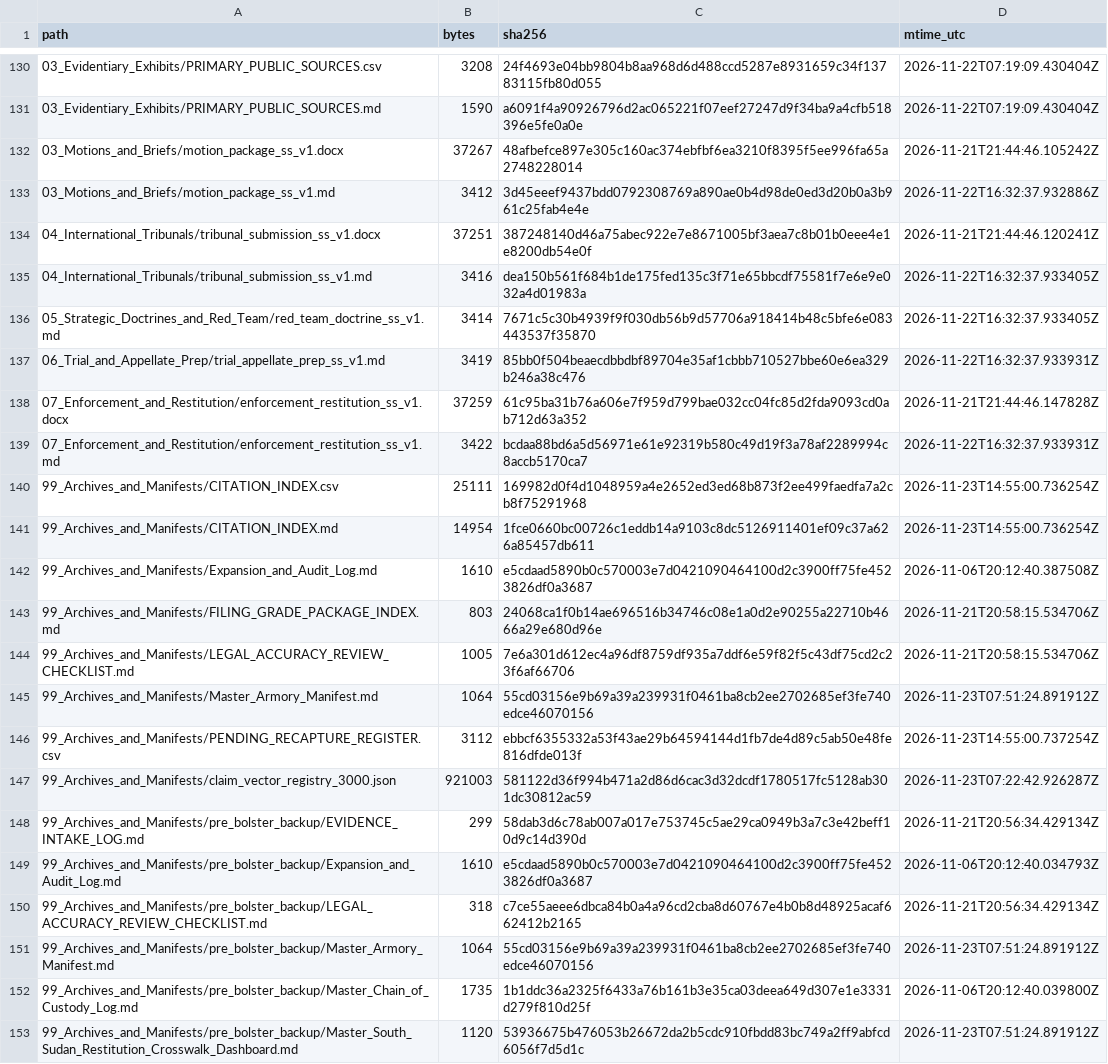
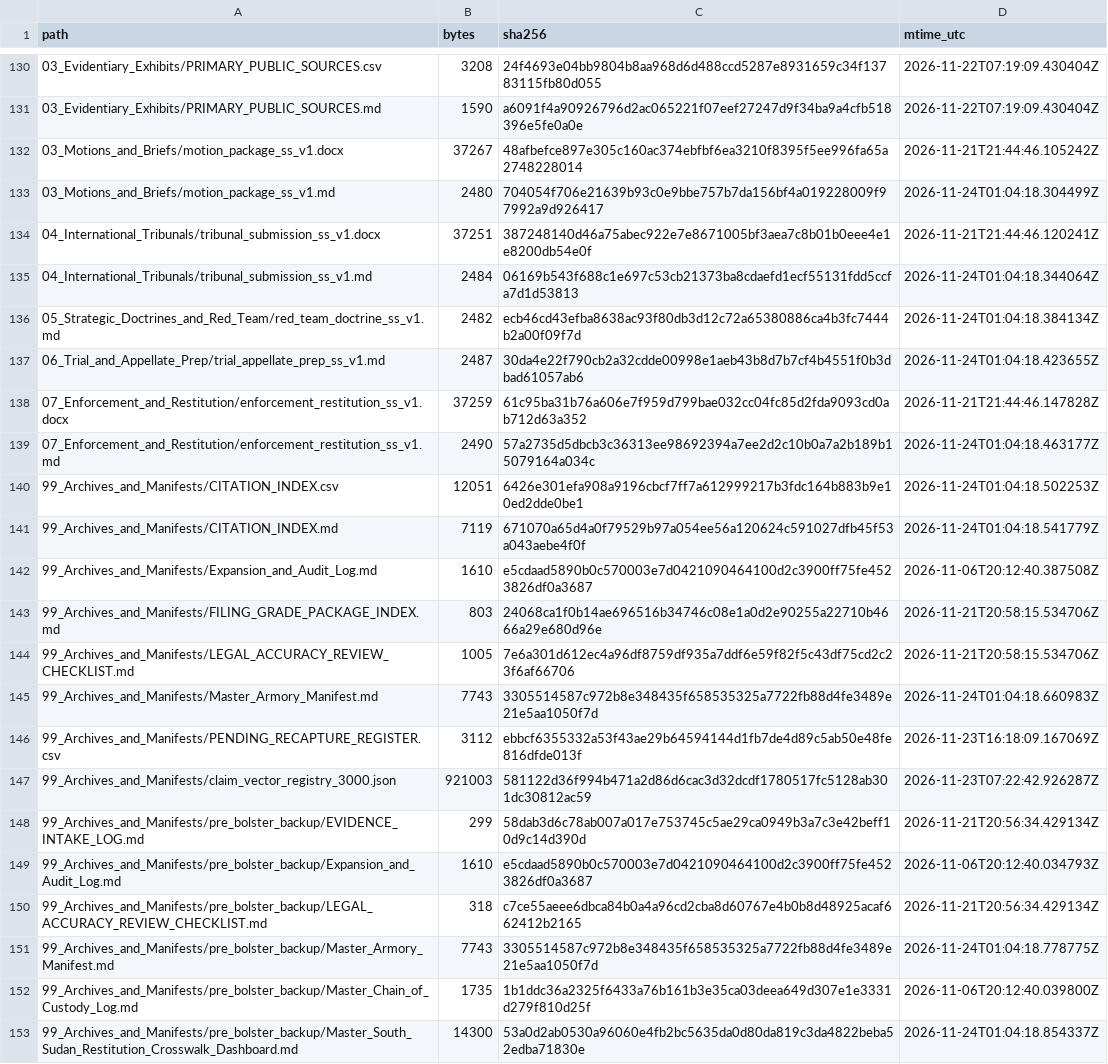
Before and after one commit to GlobalRestitutionAlliance/africa-us-ss-south-sudan-master-litigation, a CSV file: 99_Archives_and_Manifests/MANIFEST_SHA256.csv, drawn as a sheet; only a part is shown, gaps mark what is left out; the diff covers the shown part only.

```diff
--- a/99_Archives_and_Manifests/MANIFEST_SHA256.csv
+++ b/99_Archives_and_Manifests/MANIFEST_SHA256.csv
@@ -132,11 +132,11 @@ path,bytes,sha256,mtime_utc
 03_Motions_and_Briefs/motion_package_ss_v1.docx,37267,48afbefce897e305c160ac374ebfbf6ea3210f8395f5ee996fa65a2748228014,2026-11-21T21:44:46.105242Z
-03_Motions_and_Briefs/motion_package_ss_v1.md,3412,3d45eeef9437bdd0792308769a890ae0b4d98de0ed3d20b0a3b961c25fab4e4e,2026-11-22T16:32:37.932886Z
+03_Motions_and_Briefs/motion_package_ss_v1.md,2480,704054f706e21639b93c0e9bbe757b7da156bf4a019228009f97992a9d926417,2026-11-24T01:04:18.304499Z
 04_International_Tribunals/tribunal_submission_ss_v1.docx,37251,387248140d46a75abec922e7e8671005bf3aea7c8b01b0eee4e1e8200db54e0f,2026-11-21T21:44:46.120241Z
-04_International_Tribunals/tribunal_submission_ss_v1.md,3416,dea150b561f684b1de175fed135c3f71e65bbcdf75581f7e6e9e032a4d01983a,2026-11-22T16:32:37.933405Z
-05_Strategic_Doctrines_and_Red_Team/red_team_doctrine_ss_v1.md,3414,7671c5c30b4939f9f030db56b9d57706a918414b48c5bfe6e083443537f35870,2026-11-22T16:32:37.933405Z
-06_Trial_and_Appellate_Prep/trial_appellate_prep_ss_v1.md,3419,85bb0f504beaecdbbdbf89704e35af1cbbb710527bbe60e6ea329b246a38c476,2026-11-22T16:32:37.933931Z
+04_International_Tribunals/tribunal_submission_ss_v1.md,2484,06169b543f688c1e697c53cb21373ba8cdaefd1ecf55131fdd5ccfa7d1d53813,2026-11-24T01:04:18.344064Z
+05_Strategic_Doctrines_and_Red_Team/red_team_doctrine_ss_v1.md,2482,ecb46cd43efba8638ac93f80db3d12c72a65380886ca4b3fc7444b2a00f09f7d,2026-11-24T01:04:18.384134Z
+06_Trial_and_Appellate_Prep/trial_appellate_prep_ss_v1.md,2487,30da4e22f790cb2a32cdde00998e1aeb43b8d7b7cf4b4551f0b3dbad61057ab6,2026-11-24T01:04:18.423655Z
 07_Enforcement_and_Restitution/enforcement_restitution_ss_v1.docx,37259,61c95ba31b76a606e7f959d799bae032cc04fc85d2fda9093cd0ab712d63a352,2026-11-21T21:44:46.147828Z
-07_Enforcement_and_Restitution/enforcement_restitution_ss_v1.md,3422,bcdaa88bd6a5d56971e61e92319b580c49d19f3a78af2289994c8accb5170ca7,2026-11-22T16:32:37.933931Z
-99_Archives_and_Manifests/CITATION_INDEX.csv,25111,169982d0f4d1048959a4e2652ed3ed68b873f2ee499faedfa7a2cb8f75291968,2026-11-23T14:55:00.736254Z
-99_Archives_and_Manifests/CITATION_INDEX.md,14954,1fce0660bc00726c1eddb14a9103c8dc5126911401ef09c37a626a85457db611,2026-11-23T14:55:00.736254Z
+07_Enforcement_and_Restitution/enforcement_restitution_ss_v1.md,2490,57a2735d5dbcb3c36313ee98692394a7ee2d2c10b0a7a2b189b15079164a034c,2026-11-24T01:04:18.463177Z
+99_Archives_and_Manifests/CITATION_INDEX.csv,12051,6426e301efa908a9196cbcf7ff7a612999217b3fdc164b883b9e10ed2dde0be1,2026-11-24T01:04:18.502253Z
+99_Archives_and_Manifests/CITATION_INDEX.md,7119,671070a65d4a0f79529b97a054ee56a120624c591027dfb45f53a043aebe4f0f,2026-11-24T01:04:18.541779Z
 99_Archives_and_Manifests/Expansion_and_Audit_Log.md,1610,e5cdaad5890b0c570003e7d0421090464100d2c3900ff75fe4523826df0a3687,2026-11-06T20:12:40.387508Z
@@ -144,4 +144,4 @@ path,bytes,sha256,mtime_utc
 99_Archives_and_Manifests/LEGAL_ACCURACY_REVIEW_CHECKLIST.md,1005,7e6a301d612ec4a96df8759df935a7ddf6e59f82f5c43df75cd2c23f6af66706,2026-11-21T20:58:15.534706Z
-99_Archives_and_Manifests/Master_Armory_Manifest.md,1064,55cd03156e9b69a39a239931f0461ba8cb2ee2702685ef3fe740edce46070156,2026-11-23T07:51:24.891912Z
-99_Archives_and_Manifests/PENDING_RECAPTURE_REGISTER.csv,3112,ebbcf6355332a53f43ae29b64594144d1fb7de4d89c5ab50e48fe816dfde013f,2026-11-23T14:55:00.737254Z
+99_Archives_and_Manifests/Master_Armory_Manifest.md,7743,3305514587c972b8e348435f658535325a7722fb88d4fe3489e21e5aa1050f7d,2026-11-24T01:04:18.660983Z
+99_Archives_and_Manifests/PENDING_RECAPTURE_REGISTER.csv,3112,ebbcf6355332a53f43ae29b64594144d1fb7de4d89c5ab50e48fe816dfde013f,2026-11-23T16:18:09.167069Z
 99_Archives_and_Manifests/claim_vector_registry_3000.json,921003,581122d36f994b471a2d86d6cac3d32dcdf1780517fc5128ab301dc30812ac59,2026-11-23T07:22:42.926287Z
@@ -150,4 +150,4 @@ path,bytes,sha256,mtime_utc
 99_Archives_and_Manifests/pre_bolster_backup/LEGAL_ACCURACY_REVIEW_CHECKLIST.md,318,c7ce55aeee6dbca84b0a4a96cd2cba8d60767e4b0b8d48925acaf662412b2165,2026-11-21T20:56:34.429134Z
-99_Archives_and_Manifests/pre_bolster_backup/Master_Armory_Manifest.md,1064,55cd03156e9b69a39a239931f0461ba8cb2ee2702685ef3fe740edce46070156,2026-11-23T07:51:24.891912Z
+99_Archives_and_Manifests/pre_bolster_backup/Master_Armory_Manifest.md,7743,3305514587c972b8e348435f658535325a7722fb88d4fe3489e21e5aa1050f7d,2026-11-24T01:04:18.778775Z
 99_Archives_and_Manifests/pre_bolster_backup/Master_Chain_of_Custody_Log.md,1735,1b1ddc36a2325f6433a76b161b3e35ca03deea649d307e1e3331d279f810d25f,2026-11-06T20:12:40.039800Z
-99_Archives_and_Manifests/pre_bolster_backup/Master_South_Sudan_Restitution_Crosswalk_Dashboard.md,1120,53936675b476053b26672da2b5cdc910fbdd83bc749a2ff9abfcd6056f7d5d1c,2026-11-23T07:51:24.891912Z
+99_Archives_and_Manifests/pre_bolster_backup/Master_South_Sudan_Restitution_Crosswalk_Dashboard.md,14300,53a0d2ab0530a96060e4fb2bc5635da0d80da819c3da4822beba52edba71830e,2026-11-24T01:04:18.854337Z
```
Also changed, not shown: 65 edited cells elsewhere in this file, 00_Master_Knowledge_Base/Master_US_SS_SOUTH_SUDAN_Restitution_Crosswalk_Matrix.csv, 99_Archives_and_Manifests/pre_bolster_backup/Master_US_SS_SOUTH_SUDAN_Restitution_Crosswalk_Matrix.csv, 30 other files.
